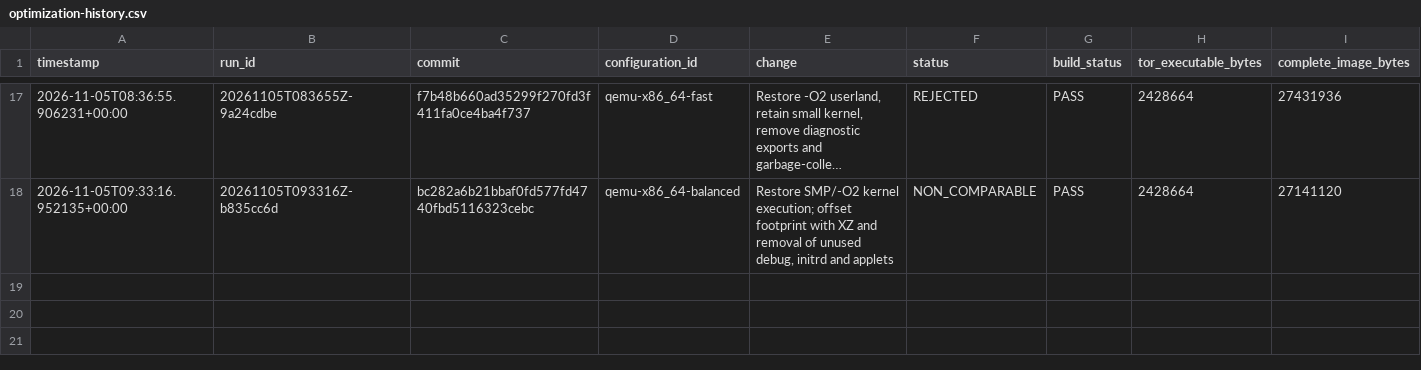
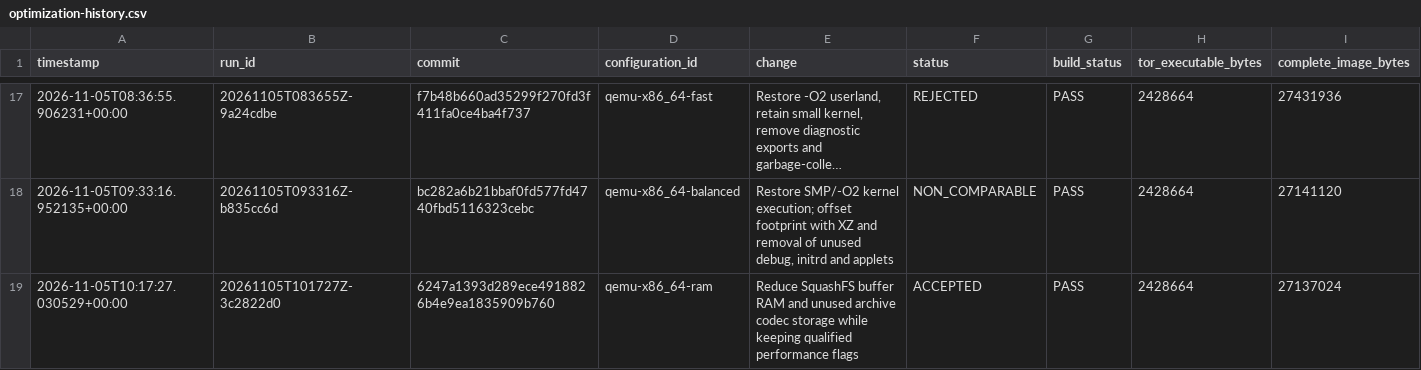
Before and after one commit to JozefKovalcin/Tor-Client-for-embedded-systems, a CSV file: reports/optimization-history.csv, drawn as a sheet; only a part is shown, gaps mark what is left out; long unchanged cells end in …; rows hold the shown columns only; the diff names each change by its address in the sheet, - before the commit and + after, or states it on an @@ line.

```diff
--- a/reports/optimization-history.csv
+++ b/reports/optimization-history.csv
+row 19: 2026-11-05T10:17:27.030529+00:00 | 20261105T101727Z-3c2822d0 | 6247a1393d289ece4918826b4e9ea1835909b760 | qemu-x86_64-ram | Reduce SquashFS buffer RAM and unused archive codec storage while keeping qualified performance flags | ACCEPTED | PASS | 2428664 | 27137024
```
Also changed, not shown: 23 other files.
